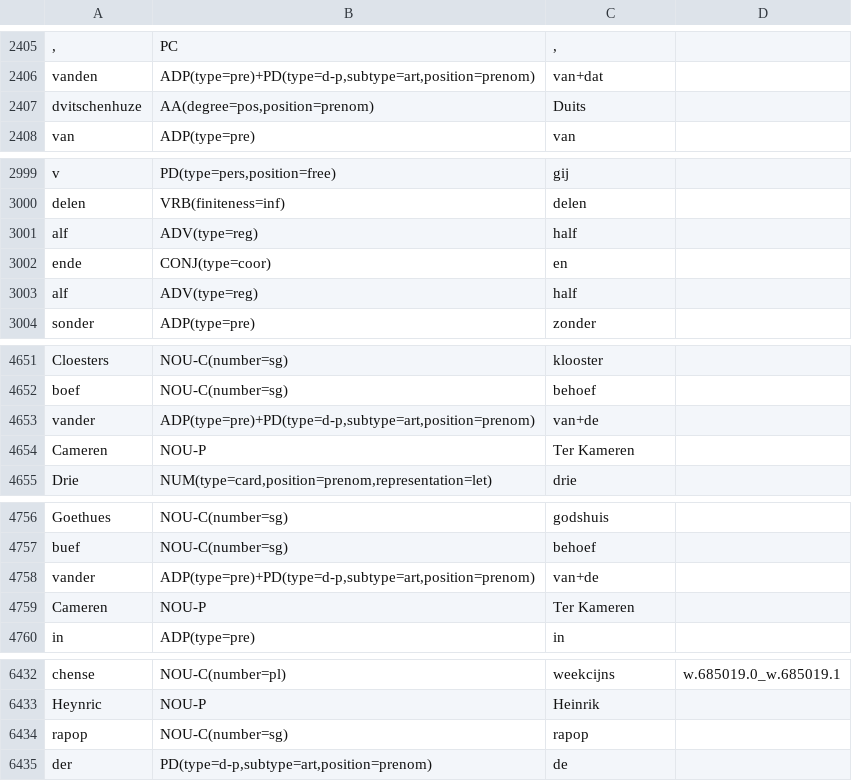
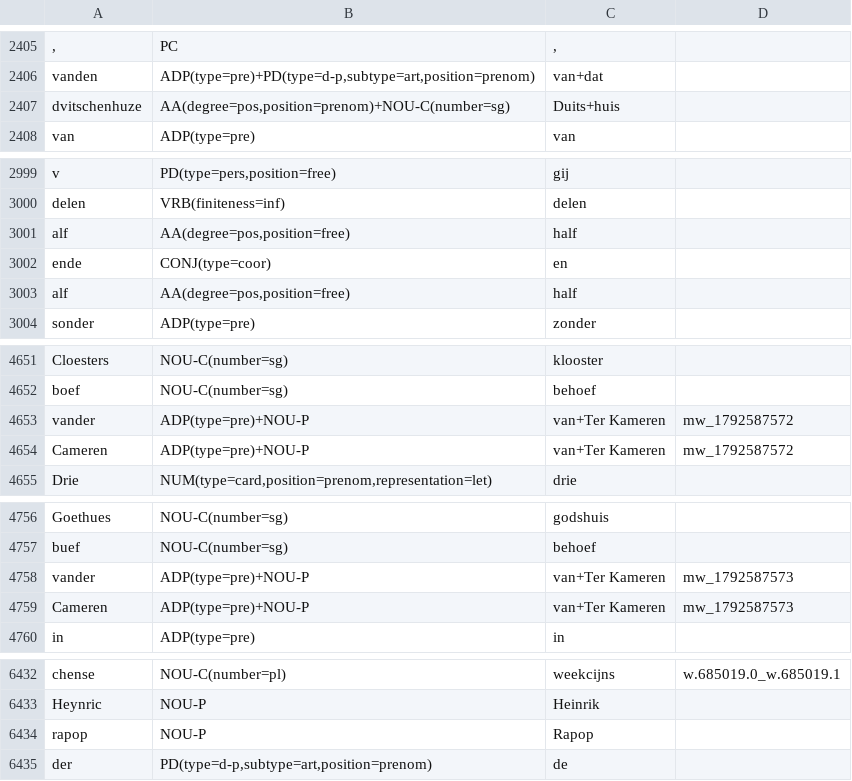
Before and after one commit to instituutnederlandsetaal/galahad-corpus-data, a TSV file: training-data/gysseling-ambtelijk/gysseling-ambtelijk.test.tsv, drawn as a sheet; only a part is shown, gaps mark what is left out; the diff covers the shown part only; the diff names each change by its address in the sheet, - before the commit and + after, or states it on an @@ line.

```diff
--- a/training-data/gysseling-ambtelijk/gysseling-ambtelijk.test.tsv
+++ b/training-data/gysseling-ambtelijk/gysseling-ambtelijk.test.tsv
-B2407: AA(degree=pos,position=prenom)
+B2407: AA(degree=pos,position=prenom)+NOU-C(number=sg)
-C2407: Duits
+C2407: Duits+huis
-B3001: ADV(type=reg)
+B3001: AA(degree=pos,position=free)
-B3003: ADV(type=reg)
+B3003: AA(degree=pos,position=free)
-B4653: ADP(type=pre)+PD(type=d-p,subtype=art,position=prenom)
+B4653: ADP(type=pre)+NOU-P
-C4653: van+de
+C4653: van+Ter Kameren
-D4653:D4654: (empty)
+D4653:D4654: mw_1792587572
-B4654: NOU-P
+B4654: ADP(type=pre)+NOU-P
-C4654: Ter Kameren
+C4654: van+Ter Kameren
-B4758: ADP(type=pre)+PD(type=d-p,subtype=art,position=prenom)
+B4758: ADP(type=pre)+NOU-P
-C4758: van+de
+C4758: van+Ter Kameren
-D4758:D4759: (empty)
+D4758:D4759: mw_1792587573
-B4759: NOU-P
+B4759: ADP(type=pre)+NOU-P
-C4759: Ter Kameren
+C4759: van+Ter Kameren
-B6434: NOU-C(number=sg)
+B6434: NOU-P
-C6434: rapop
+C6434: Rapop
```
Also changed, not shown: 4 edited cells elsewhere in this file, training-data/clvn/clvn.train.tsv, training-data/couranten/couranten.train.tsv, 51 other files.
